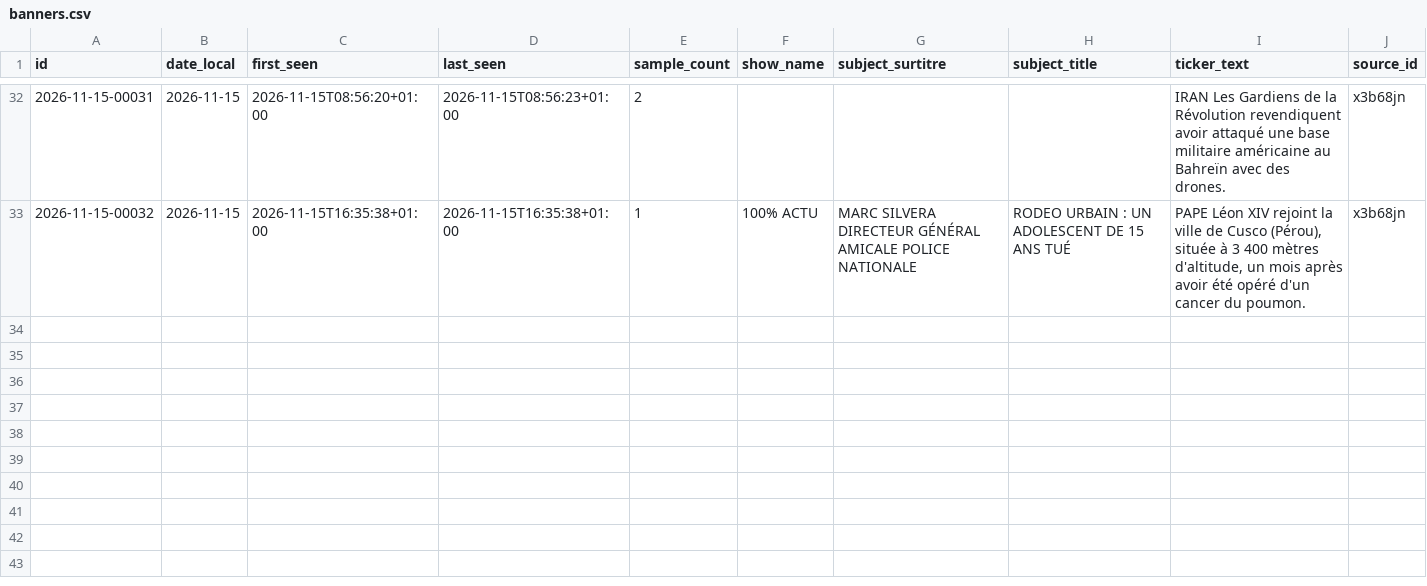
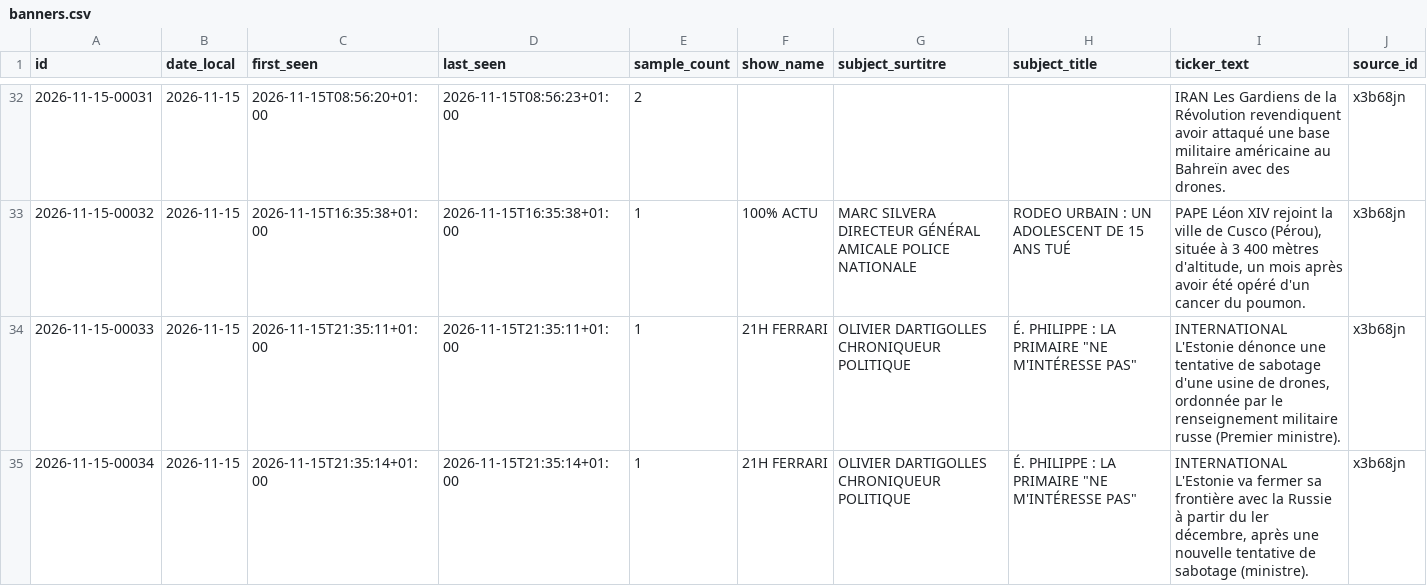
Before and after one commit to Flo489/cnews-bandeau, a CSV file: data/banners.csv, drawn as a sheet; only a part is shown, gaps mark what is left out.

```diff
--- a/data/banners.csv
+++ b/data/banners.csv
@@ -33 +33,3 @@
 2026-11-15-00032;2026-11-15;2026-11-15T16:35:38+01:00;2026-11-15T16:35:38+01:00;1;100% ACTU;MARC SILVERA DIRECTEUR GÉNÉRAL AMICALE POLICE NATIONALE;RODEO URBAIN : UN ADOLESCENT DE 15 ANS TUÉ;PAPE Léon XIV rejoint la ville de Cusco (Pérou), située à 3 400 mètres d'altitude, un mois après avoir été opéré d'un cancer du poumon.;x3b68jn
+2026-11-15-00033;2026-11-15;2026-11-15T21:35:11+01:00;2026-11-15T21:35:11+01:00;1;21H FERRARI;OLIVIER DARTIGOLLES CHRONIQUEUR POLITIQUE;"É. PHILIPPE : LA PRIMAIRE ""NE M'INTÉRESSE PAS""";INTERNATIONAL L'Estonie dénonce une tentative de sabotage d'une usine de drones, ordonnée par le renseignement militaire russe (Premier ministre).;x3b68jn
+2026-11-15-00034;2026-11-15;2026-11-15T21:35:14+01:00;2026-11-15T21:35:14+01:00;1;21H FERRARI;OLIVIER DARTIGOLLES CHRONIQUEUR POLITIQUE;"É. PHILIPPE : LA PRIMAIRE ""NE M'INTÉRESSE PAS""";INTERNATIONAL L'Estonie va fermer sa frontière avec la Russie à partir du ler décembre, après une nouvelle tentative de sabotage (ministre).;x3b68jn
```
Also changed, not shown: 4 other files.
